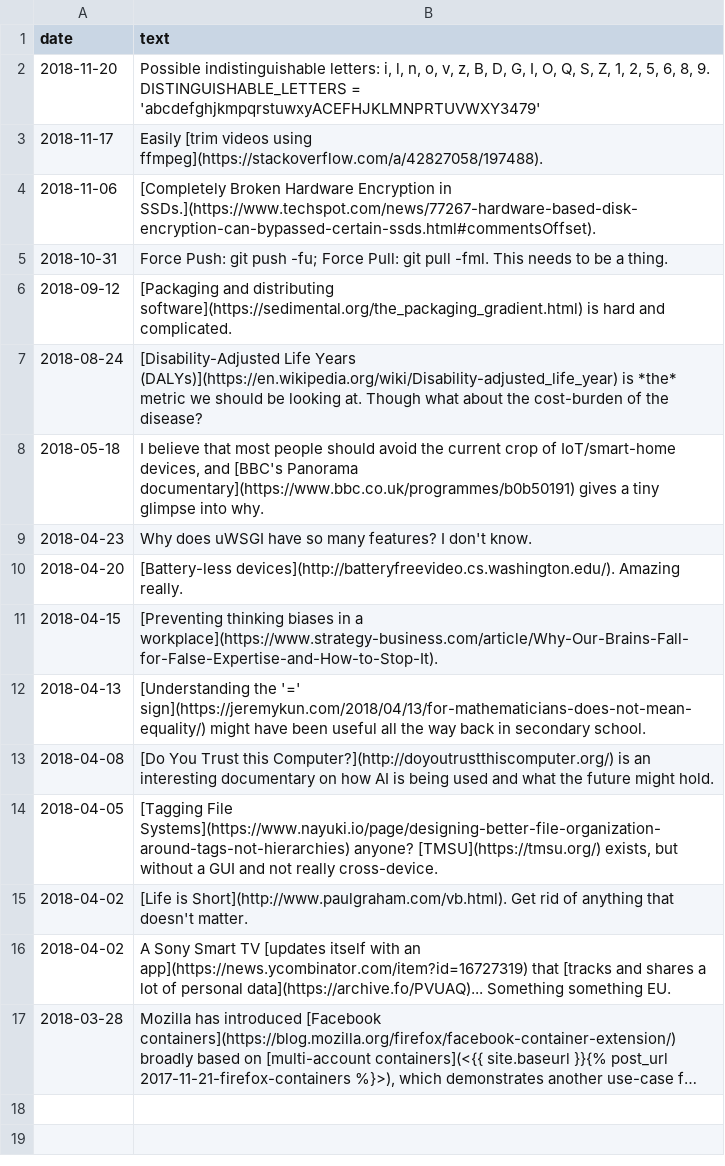
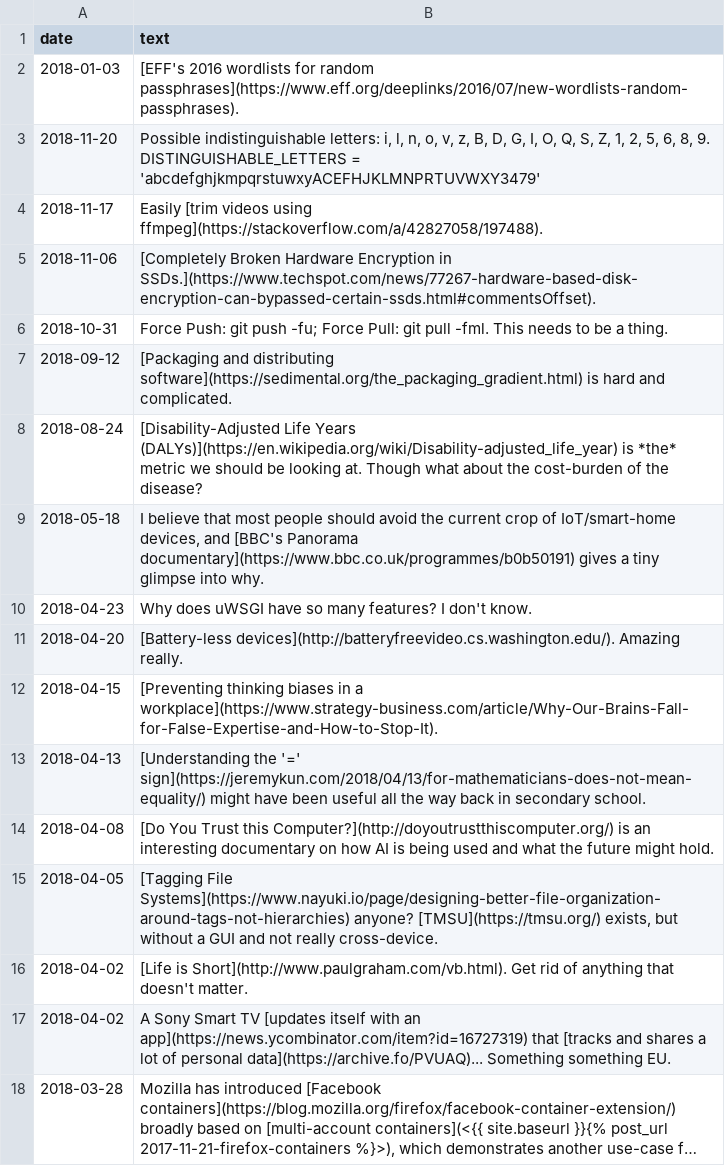
Before and after one commit to QasimK/qasimk.github.io, a CSV file: _data/scribbles.csv, drawn as a sheet; long unchanged cells end in …; the diff names each change by its address in the sheet, - before the commit and + after, or states it on an @@ line.

```diff
--- a/_data/scribbles.csv
+++ b/_data/scribbles.csv
+row 2: 2018-01-03 | [EFF's 2016 wordlists for random passphrases](https://www.eff.org/deeplinks/2016/07/new-wordlists-random-passphrases).
```
Also changed, not shown: 2 other files.
